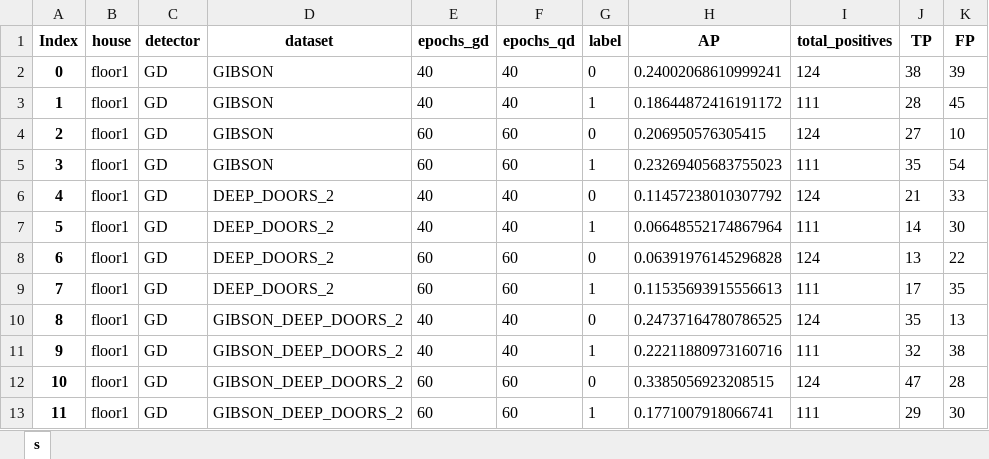
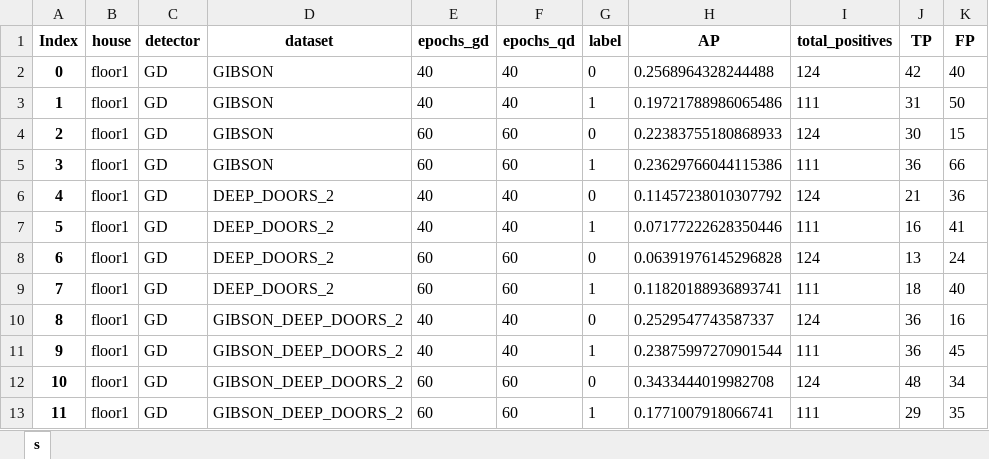
Before and after one commit to aislabunimi/door-detection-long-term, an Excel workbook: doors_detection_long_term/scripts/results/detr_ap_real_data_0.65.xlsx, sheet s, drawn as a sheet; only a part is shown; values as stored, in another font and other column widths than the file's, no borders; the diff covers the shown part only; the diff names each change by its address in the sheet, - before the commit and + after, or states it on an @@ line.

```diff
--- a/doors_detection_long_term/scripts/results/detr_ap_real_data_0.65.xlsx (sheet s)
+++ b/doors_detection_long_term/scripts/results/detr_ap_real_data_0.65.xlsx (sheet s)
-H2 (AP): 0.24002068610999241
+H2 (AP): 0.2568964328244488
-J2 (TP): 38
+J2 (TP): 42
-K2 (FP): 39
+K2 (FP): 40
-H3 (AP): 0.18644872416191172
+H3 (AP): 0.19721788986065486
-J3 (TP): 28
+J3 (TP): 31
-K3 (FP): 45
+K3 (FP): 50
-H4 (AP): 0.206950576305415
+H4 (AP): 0.22383755180868933
-J4 (TP): 27
+J4 (TP): 30
-K4 (FP): 10
+K4 (FP): 15
-H5 (AP): 0.23269405683755023
+H5 (AP): 0.23629766044115386
-J5 (TP): 35
+J5 (TP): 36
-K5 (FP): 54
+K5 (FP): 66
-K6 (FP): 33
+K6 (FP): 36
-H7 (AP): 0.06648552174867964
+H7 (AP): 0.07177222628350446
-J7 (TP): 14
+J7 (TP): 16
-K7 (FP): 30
+K7 (FP): 41
-K8 (FP): 22
+K8 (FP): 24
-H9 (AP): 0.11535693915556613
+H9 (AP): 0.11820188936893741
-J9 (TP): 17
+J9 (TP): 18
-K9 (FP): 35
+K9 (FP): 40
-H10 (AP): 0.24737164780786525
+H10 (AP): 0.2529547743587337
-J10 (TP): 35
+J10 (TP): 36
-K10 (FP): 13
+K10 (FP): 16
-H11 (AP): 0.22211880973160716
+H11 (AP): 0.23875997270901544
-J11 (TP): 32
+J11 (TP): 36
-K11 (FP): 38
+K11 (FP): 45
-H12 (AP): 0.3385056923208515
+H12 (AP): 0.3433444019982708
-J12 (TP): 47
+J12 (TP): 48
-K12 (FP): 28
+K12 (FP): 34
-K13 (FP): 30
+K13 (FP): 35
```
Also changed, not shown: 468 edited cells elsewhere in this sheet, doors_detection_long_term/scripts/results/detr_complete_metrics_real_data_0.65.xlsx.
